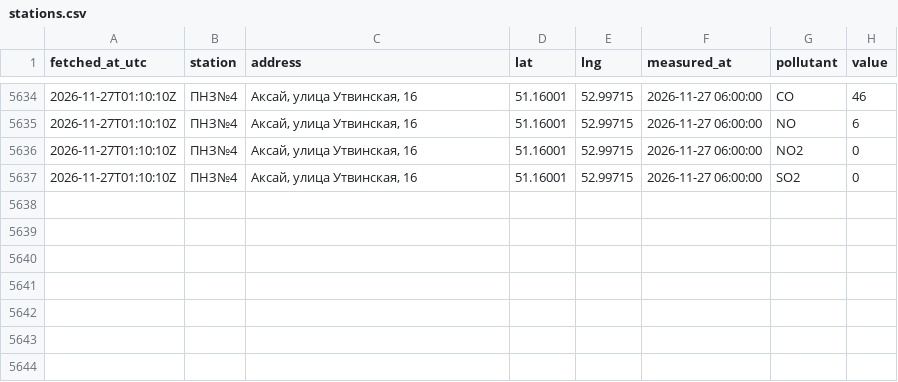
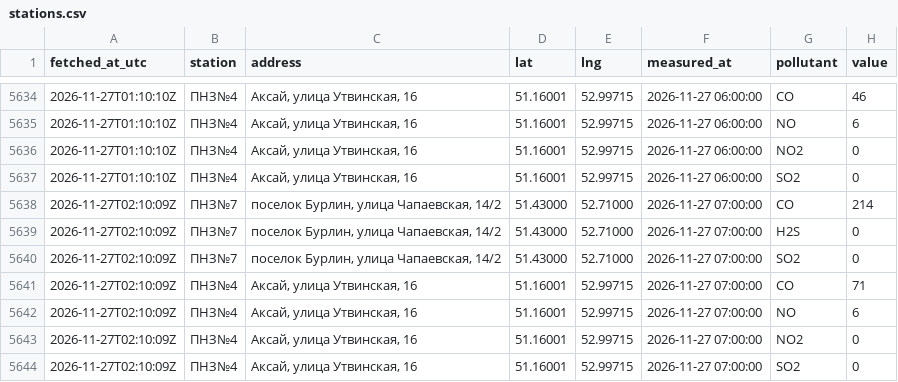
Before and after one commit to SanDav2011/atyrau-air, a CSV file: data/zko-east/stations.csv, drawn as a sheet; only a part is shown, gaps mark what is left out; the diff names each change by its address in the sheet, - before the commit and + after, or states it on an @@ line.

```diff
--- a/data/zko-east/stations.csv
+++ b/data/zko-east/stations.csv
+row 5638: 2026-11-27T02:10:09Z | ПНЗ№7 | поселок Бурлин, улица Чапаевская, 14/2 | 51.43000 | 52.71000 | 2026-11-27 07:00:00 | CO | 214
+row 5639: 2026-11-27T02:10:09Z | ПНЗ№7 | поселок Бурлин, улица Чапаевская, 14/2 | 51.43000 | 52.71000 | 2026-11-27 07:00:00 | H2S | 0
+row 5640: 2026-11-27T02:10:09Z | ПНЗ№7 | поселок Бурлин, улица Чапаевская, 14/2 | 51.43000 | 52.71000 | 2026-11-27 07:00:00 | SO2 | 0
+row 5641: 2026-11-27T02:10:09Z | ПНЗ№4 | Аксай, улица Утвинская, 16 | 51.16001 | 52.99715 | 2026-11-27 07:00:00 | CO | 71
+row 5642: 2026-11-27T02:10:09Z | ПНЗ№4 | Аксай, улица Утвинская, 16 | 51.16001 | 52.99715 | 2026-11-27 07:00:00 | NO | 6
+row 5643: 2026-11-27T02:10:09Z | ПНЗ№4 | Аксай, улица Утвинская, 16 | 51.16001 | 52.99715 | 2026-11-27 07:00:00 | NO2 | 0
+row 5644: 2026-11-27T02:10:09Z | ПНЗ№4 | Аксай, улица Утвинская, 16 | 51.16001 | 52.99715 | 2026-11-27 07:00:00 | SO2 | 0
```
Also changed, not shown: data/aktau/stations.csv, data/kyzylorda/stations.csv, 37 other files.
